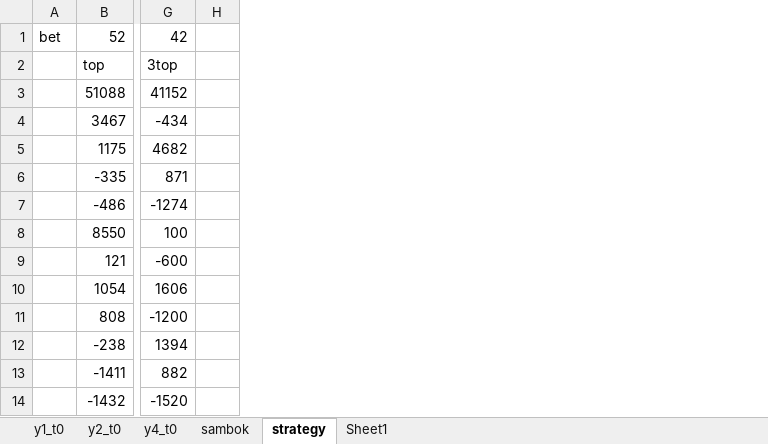
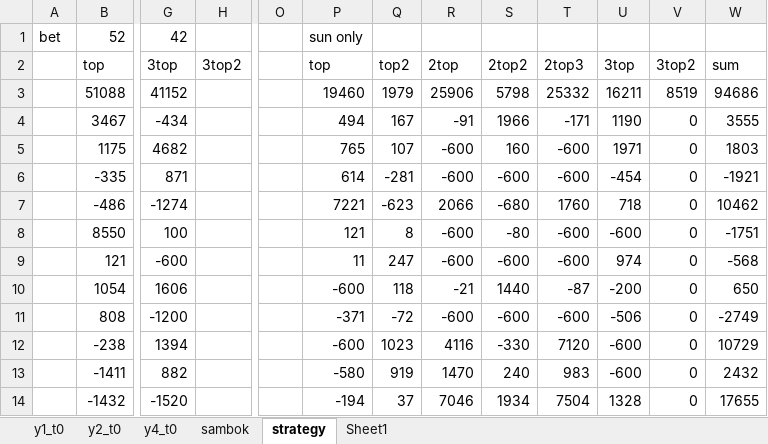
Before and after one commit to didw/kra, an Excel workbook: result/back_testing_m3.xlsx, sheet strategy, drawn as a sheet; only a part is shown, gaps mark what is left out; values as stored, in another font and other column widths than the file's, no borders; removed rows and columns are numbered as before the commit, all else as after; the diff names each change by its address in the sheet, - before the commit and + after, or states it on an @@ line.

```diff
--- a/result/back_testing_m3.xlsx (sheet strategy)
+++ b/result/back_testing_m3.xlsx (sheet strategy)
-column H, empty
+column H, row 2: 3top2
+column O, empty
+column P, rows 1-14: sun only | top | 19460 | 494 | 765 | 614 | 7221 | 121 | 11 | -600 | -371 | -600 | -580 | -194
+column Q, rows 2-14: top2 | 1979 | 167 | 107 | -281 | -623 | 8 | 247 | 118 | -72 | 1023 | 919 | 37
+column R, rows 2-14: 2top | 25906 | -91 | -600 | -600 | 2066 | -600 | -600 | -21 | -600 | 4116 | 1470 | 7046
+column S, rows 2-14: 2top2 | 5798 | 1966 | 160 | -600 | -680 | -80 | -600 | 1440 | -600 | -330 | 240 | 1934
+column T, rows 2-14: 2top3 | 25332 | -171 | -600 | -600 | 1760 | -600 | -600 | -87 | -600 | 7120 | 983 | 7504
+column U, rows 2-14: 3top | 16211 | 1190 | 1971 | -454 | 718 | -600 | 974 | -200 | -506 | -600 | -600 | 1328
+column V, rows 2-14: 3top2 | 8519 | 0 | 0 | 0 | 0 | 0 | 0 | 0 | 0 | 0 | 0 | 0
+column W, rows 2-14: sum | 94686 | 3555 | 1803 | -1921 | 10462 | -1751 | -568 | 650 | -2749 | 10729 | 2432 | 17655
```
Also changed, not shown: sheet Sheet1, 1 other file.
